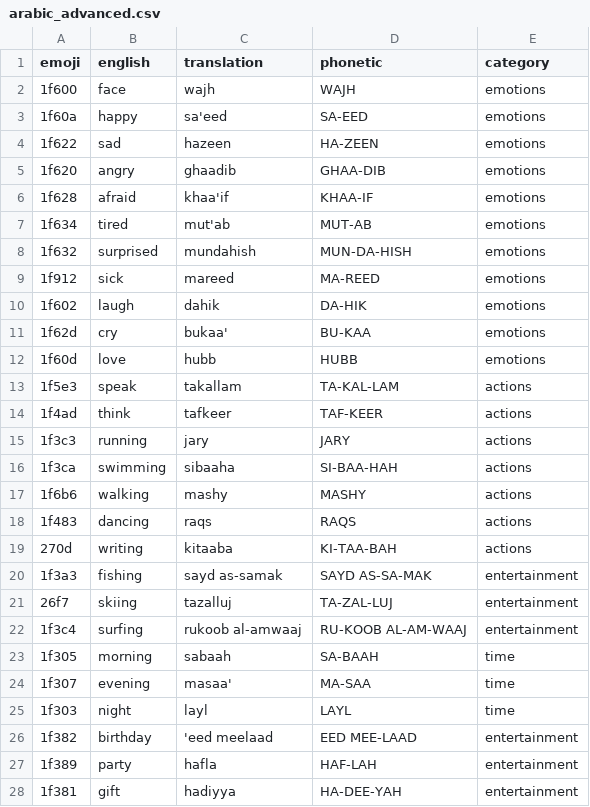
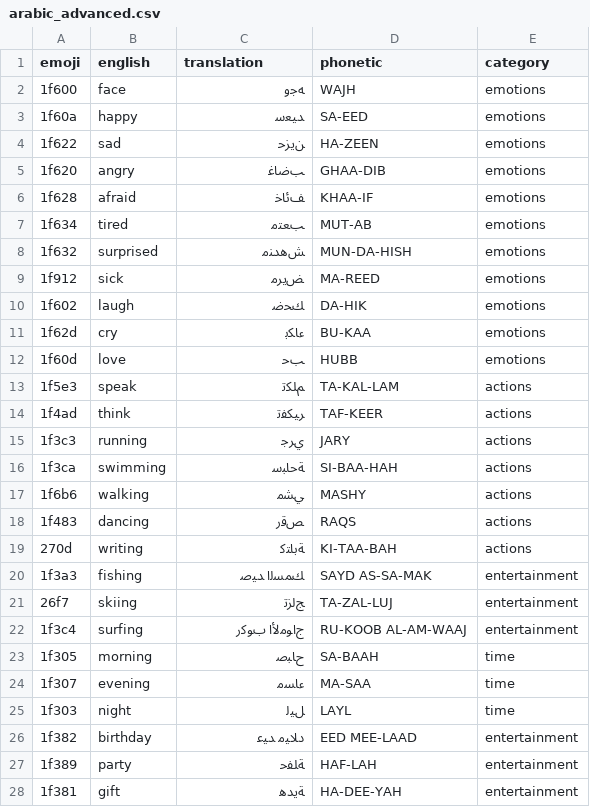
Before and after one commit to gig4897/osmosis, a CSV file: tools/vocab/arabic_advanced.csv, drawn as a sheet; only a part is shown; the diff covers the shown part only.

```diff
--- a/tools/vocab/arabic_advanced.csv
+++ b/tools/vocab/arabic_advanced.csv
@@ -1,28 +1,28 @@
 emoji,english,translation,phonetic,category
-1f600,face,wajh,WAJH,emotions
-1f60a,happy,sa'eed,SA-EED,emotions
-1f622,sad,hazeen,HA-ZEEN,emotions
-1f620,angry,ghaadib,GHAA-DIB,emotions
-1f628,afraid,khaa'if,KHAA-IF,emotions
-1f634,tired,mut'ab,MUT-AB,emotions
-1f632,surprised,mundahish,MUN-DA-HISH,emotions
-1f912,sick,mareed,MA-REED,emotions
-1f602,laugh,dahik,DA-HIK,emotions
-1f62d,cry,bukaa',BU-KAA,emotions
-1f60d,love,hubb,HUBB,emotions
-1f5e3,speak,takallam,TA-KAL-LAM,actions
-1f4ad,think,tafkeer,TAF-KEER,actions
-1f3c3,running,jary,JARY,actions
-1f3ca,swimming,sibaaha,SI-BAA-HAH,actions
-1f6b6,walking,mashy,MASHY,actions
-1f483,dancing,raqs,RAQS,actions
-270d,writing,kitaaba,KI-TAA-BAH,actions
-1f3a3,fishing,sayd as-samak,SAYD AS-SA-MAK,entertainment
-26f7,skiing,tazalluj,TA-ZAL-LUJ,entertainment
-1f3c4,surfing,rukoob al-amwaaj,RU-KOOB AL-AM-WAAJ,entertainment
-1f305,morning,sabaah,SA-BAAH,time
-1f307,evening,masaa',MA-SAA,time
-1f303,night,layl,LAYL,time
-1f382,birthday,'eed meelaad,EED MEE-LAAD,entertainment
-1f389,party,hafla,HAF-LAH,entertainment
-1f381,gift,hadiyya,HA-DEE-YAH,entertainment
+1f600,face,ﻪﺟﻭ,WAJH,emotions
+1f60a,happy,ﺪﻴﻌﺳ,SA-EED,emotions
+1f622,sad,ﻦﻳﺰﺣ,HA-ZEEN,emotions
+1f620,angry,ﺐﺿﺎﻏ,GHAA-DIB,emotions
+1f628,afraid,ﻒﺋﺎﺧ,KHAA-IF,emotions
+1f634,tired,ﺐﻌﺘﻣ,MUT-AB,emotions
+1f632,surprised,ﺶﻫﺪﻨﻣ,MUN-DA-HISH,emotions
+1f912,sick,ﺾﻳﺮﻣ,MA-REED,emotions
+1f602,laugh,ﻚﺤﺿ,DA-HIK,emotions
+1f62d,cry,ﺀﺎﻜﺑ,BU-KAA,emotions
+1f60d,love,ﺐﺣ,HUBB,emotions
+1f5e3,speak,ﻢﻠﻜﺗ,TA-KAL-LAM,actions
+1f4ad,think,ﺮﻴﻜﻔﺗ,TAF-KEER,actions
+1f3c3,running,ﻱﺮﺟ,JARY,actions
+1f3ca,swimming,ﺔﺣﺎﺒﺳ,SI-BAA-HAH,actions
+1f6b6,walking,ﻲﺸﻣ,MASHY,actions
+1f483,dancing,ﺺﻗﺭ,RAQS,actions
+270d,writing,ﺔﺑﺎﺘﻛ,KI-TAA-BAH,actions
+1f3a3,fishing,ﻚﻤﺴﻟﺍ ﺪﻴﺻ,SAYD AS-SA-MAK,entertainment
+26f7,skiing,ﺞﻟﺰﺗ,TA-ZAL-LUJ,entertainment
+1f3c4,surfing,ﺝﺍﻮﻣﻷﺍ ﺏﻮﻛﺭ,RU-KOOB AL-AM-WAAJ,entertainment
+1f305,morning,ﺡﺎﺒﺻ,SA-BAAH,time
+1f307,evening,ﺀﺎﺴﻣ,MA-SAA,time
+1f303,night,ﻞﻴﻟ,LAYL,time
+1f382,birthday,ﺩﻼﻴﻣ ﺪﻴﻋ,EED MEE-LAAD,entertainment
+1f389,party,ﺔﻠﻔﺣ,HAF-LAH,entertainment
+1f381,gift,ﺔﻳﺪﻫ,HA-DEE-YAH,entertainment
```
Also changed, not shown: 48 edited cells elsewhere in this file, tools/vocab/arabic_expert.csv, tools/vocab/hindi_advanced.csv, 55 other files.
